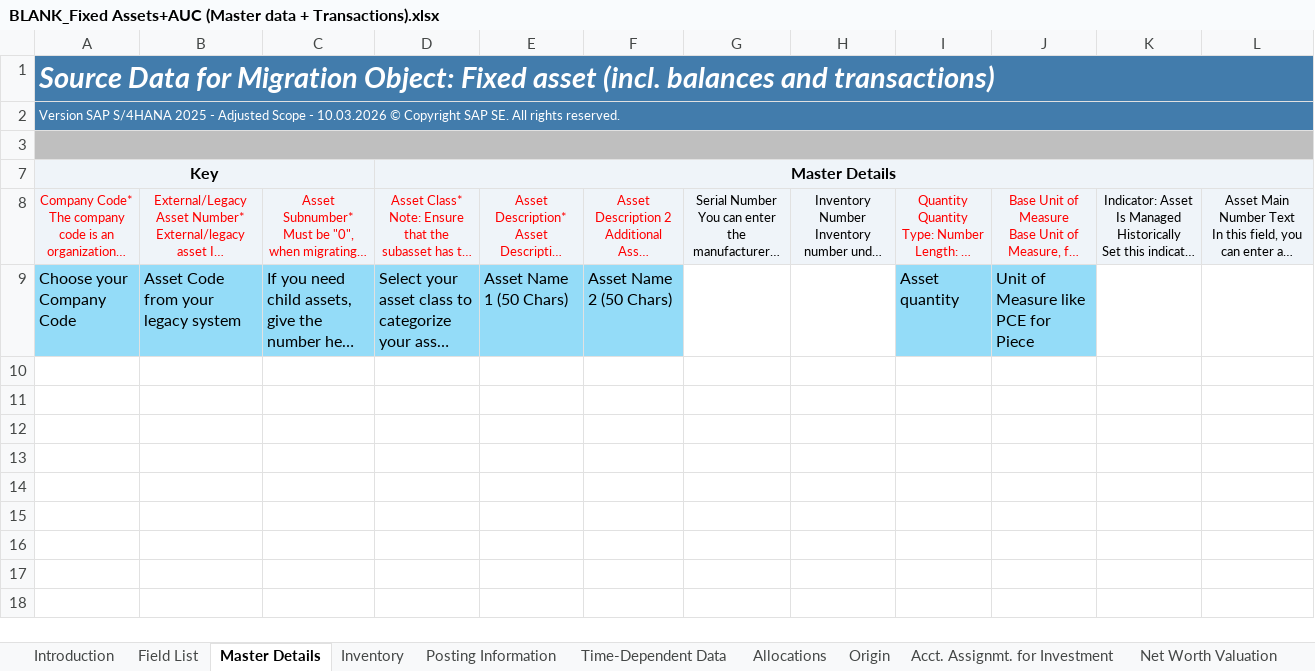
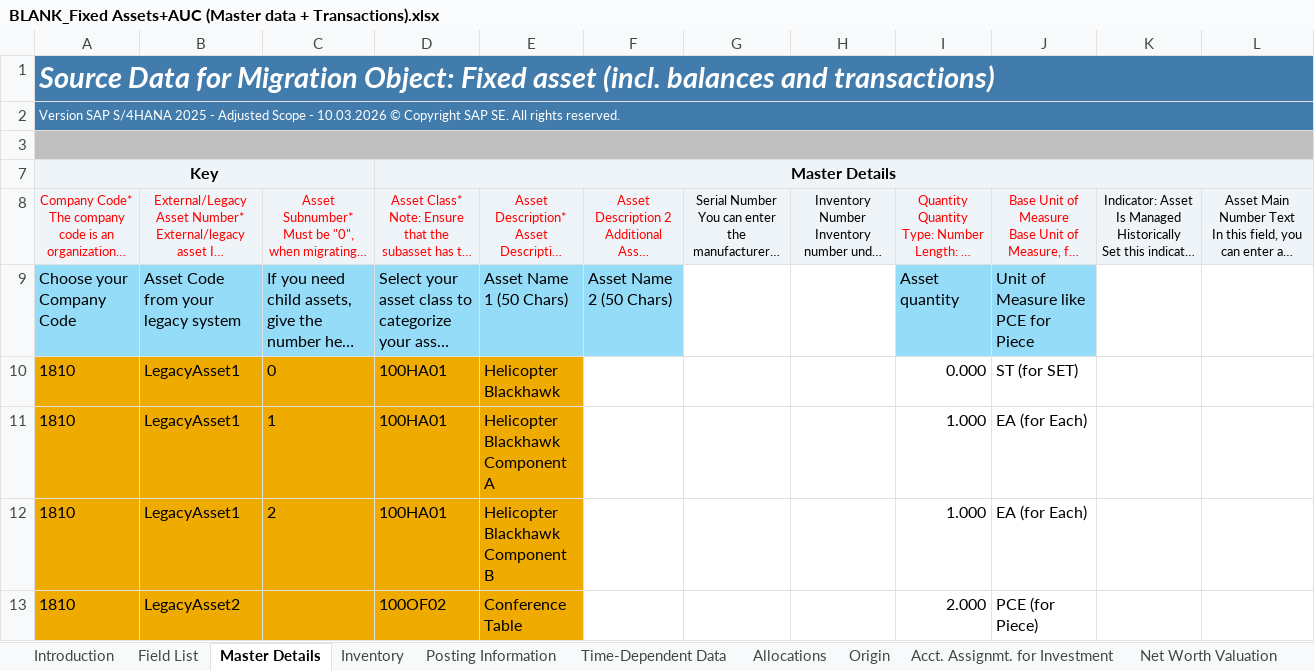
Before and after one commit to quocdathoang1205/Additional, an Excel workbook: DCT - Guide/BLANK_Fixed Assets+AUC (Master data + Transactions).xlsx, sheet Master Details, drawn as a sheet; long unchanged cells end in …; values as stored, in another font and other column widths than the file's, no borders; the diff names each change by its address in the sheet, - before the commit and + after, or states it on an @@ line.

```diff
--- a/DCT - Guide/BLANK_Fixed Assets+AUC (Master data + Transactions).xlsx (sheet Master Details)
+++ b/DCT - Guide/BLANK_Fixed Assets+AUC (Master data + Transactions).xlsx (sheet Master Details)
+row 10: 1810 | LegacyAsset1 | 0 | 100HA01 | Helicopter Blackhawk |  |  |  | 0.000 | ST (for SET)
+row 11: 1810 | LegacyAsset1 | 1 | 100HA01 | Helicopter Blackhawk Component A |  |  |  | 1.000 | EA (for Each)
+row 12: 1810 | LegacyAsset1 | 2 | 100HA01 | Helicopter Blackhawk Component B |  |  |  | 1.000 | EA (for Each)
+row 13: 1810 | LegacyAsset2 |  | 100OF02 | Conference Table |  |  |  | 2.000 | PCE (for Piece)
```
Also changed, not shown: sheet Depreciation Areas, sheet Transactions (Transf. Dur. FY), sheet Posted Values, sheet Cumulative Values, sheet Inventory, sheet Posting Information, 1 more sheet, 6 other files.
